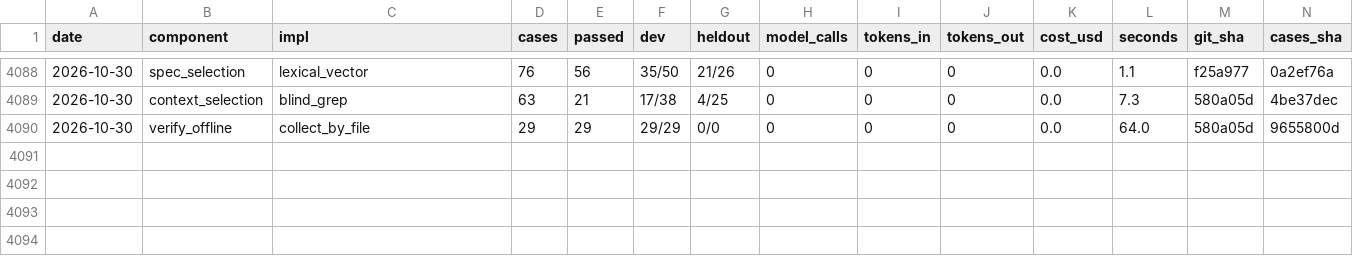
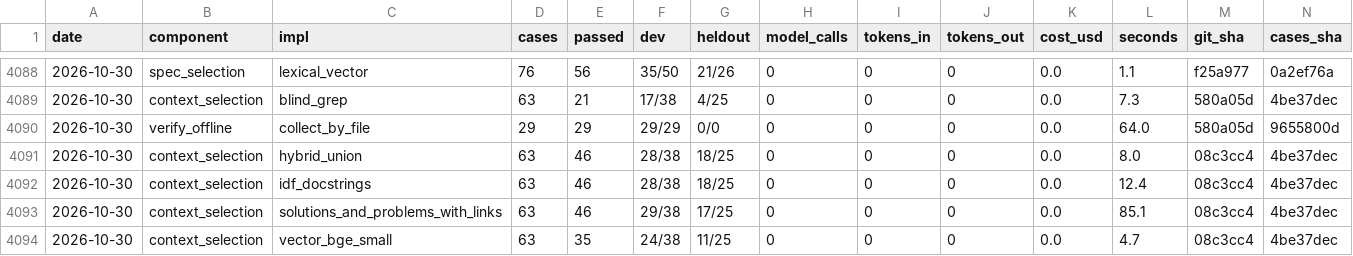
Before and after one commit to SpiritualData/quest-ai-runner, a CSV file: evaluation/components/results.csv, drawn as a sheet; only a part is shown, gaps mark what is left out; rows hold the shown columns only; the diff names each change by its address in the sheet, - before the commit and + after, or states it on an @@ line.

```diff
--- a/evaluation/components/results.csv
+++ b/evaluation/components/results.csv
+row 4091: 2026-10-30 | context_selection | hybrid_union | 63 | 46 | 28/38 | 18/25 | 0 | 0 | 0 | 0.0 | 8.0 | 08c3cc4 | 4be37dec
+row 4092: 2026-10-30 | context_selection | idf_docstrings | 63 | 46 | 28/38 | 18/25 | 0 | 0 | 0 | 0.0 | 12.4 | 08c3cc4 | 4be37dec
+row 4093: 2026-10-30 | context_selection | solutions_and_problems_with_links | 63 | 46 | 29/38 | 17/25 | 0 | 0 | 0 | 0.0 | 85.1 | 08c3cc4 | 4be37dec
+row 4094: 2026-10-30 | context_selection | vector_bge_small | 63 | 35 | 24/38 | 11/25 | 0 | 0 | 0 | 0.0 | 4.7 | 08c3cc4 | 4be37dec
```
